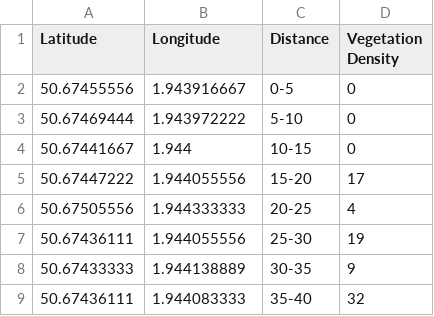
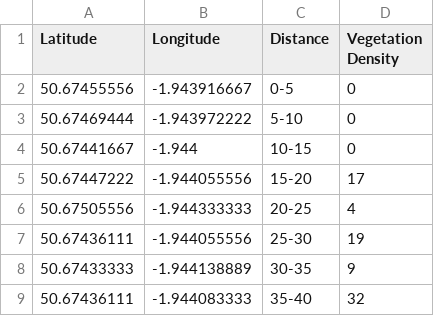
Before and after one commit to mattahorn/test, a CSV file: A_B.csv, drawn as a sheet.

Commit message:
test

```diff
--- a/A_B.csv
+++ b/A_B.csv
@@ -1,9 +1,9 @@
 Latitude,Longitude,Distance,Vegetation Density
-50.67455556,1.943916667,0-5,0
-50.67469444,1.943972222,5-10,0
-50.67441667,1.944,10-15,0
-50.67447222,1.944055556,15-20,17
-50.67505556,1.944333333,20-25,4
-50.67436111,1.944055556,25-30,19
-50.67433333,1.944138889,30-35,9
-50.67436111,1.944083333,35-40,32
+50.67455556,-1.943916667,0-5,0
+50.67469444,-1.943972222,5-10,0
+50.67441667,-1.944,10-15,0
+50.67447222,-1.944055556,15-20,17
+50.67505556,-1.944333333,20-25,4
+50.67436111,-1.944055556,25-30,19
+50.67433333,-1.944138889,30-35,9
+50.67436111,-1.944083333,35-40,32
```
